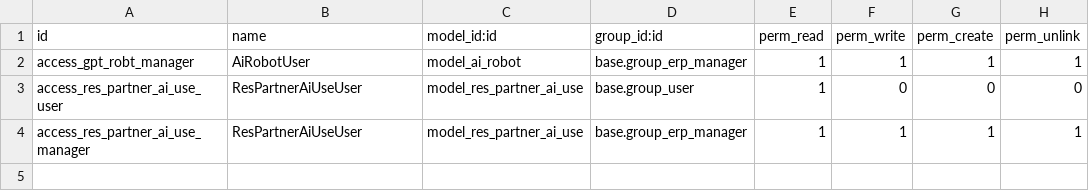
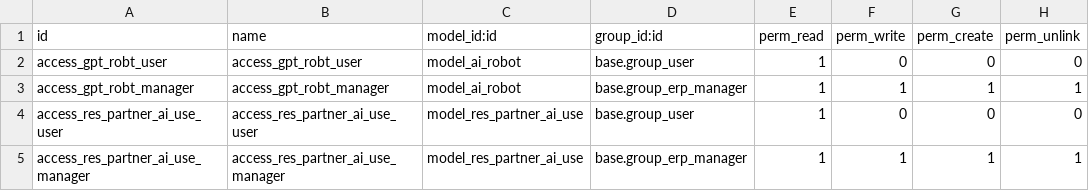
Before and after one commit to guohuadeng/app-odoo, a CSV file: app_chatgpt/security/ir.model.access.csv, drawn as a sheet.

Commit message:
update misc

```diff
--- a/app_chatgpt/security/ir.model.access.csv
+++ b/app_chatgpt/security/ir.model.access.csv
@@ -1,4 +1,5 @@
 id,name,model_id:id,group_id:id,perm_read,perm_write,perm_create,perm_unlink
-access_gpt_robt_manager,AiRobotUser,model_ai_robot,base.group_erp_manager,1,1,1,1
-access_res_partner_ai_use_user,ResPartnerAiUseUser,model_res_partner_ai_use,base.group_user,1,0,0,0
-access_res_partner_ai_use_manager,ResPartnerAiUseUser,model_res_partner_ai_use,base.group_erp_manager,1,1,1,1
+access_gpt_robt_user,access_gpt_robt_user,model_ai_robot,base.group_user,1,0,0,0
+access_gpt_robt_manager,access_gpt_robt_manager,model_ai_robot,base.group_erp_manager,1,1,1,1
+access_res_partner_ai_use_user,access_res_partner_ai_use_user,model_res_partner_ai_use,base.group_user,1,0,0,0
+access_res_partner_ai_use_manager,access_res_partner_ai_use_manager,model_res_partner_ai_use,base.group_erp_manager,1,1,1,1
```
